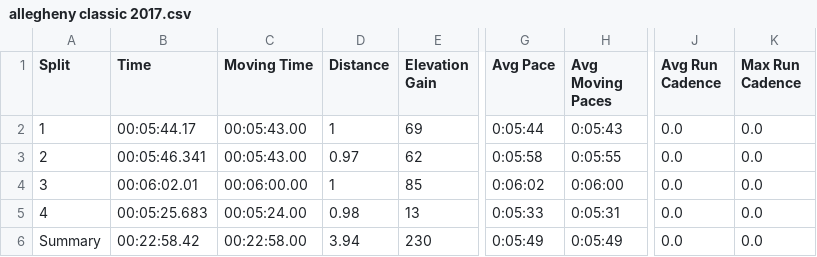
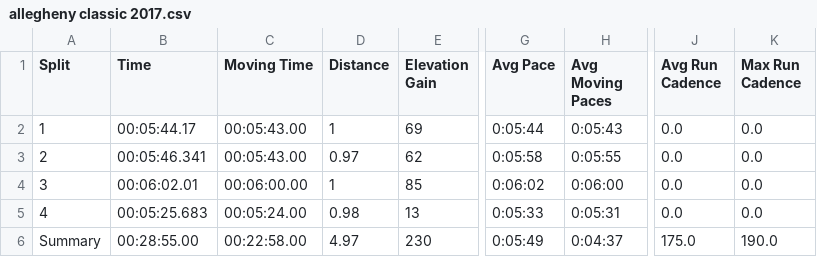
Before and after one commit to geerc/workouts, a CSV file: Races/allegheny classic 2017.csv, drawn as a sheet; only a part is shown, gaps mark what is left out; the diff names each change by its address in the sheet, - before the commit and + after, or states it on an @@ line.

Commit message:
Added code for races

```diff
--- a/Races/allegheny classic 2017.csv
+++ b/Races/allegheny classic 2017.csv
-B6 (Time): 00:22:58.42
+B6 (Time): 00:28:55.00
-D6 (Distance): 3.94
+D6 (Distance): 4.97
-H6 (Avg Moving Paces): 0:05:49
+H6 (Avg Moving Paces): 0:04:37
-J6 (Avg Run Cadence): 0.0
+J6 (Avg Run Cadence): 175.0
-K6 (Max Run Cadence): 0.0
+K6 (Max Run Cadence): 190.0
```
Also changed, not shown: 7 other files.
